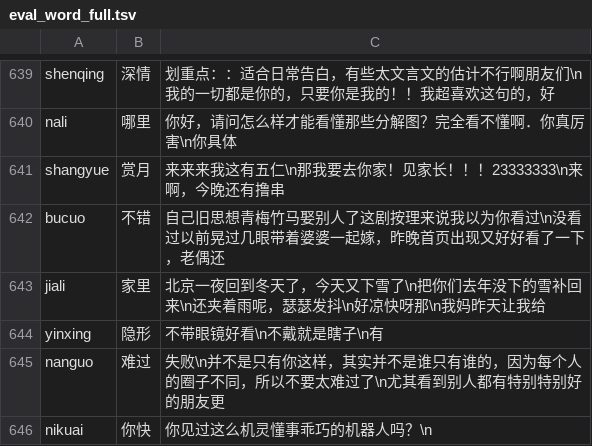
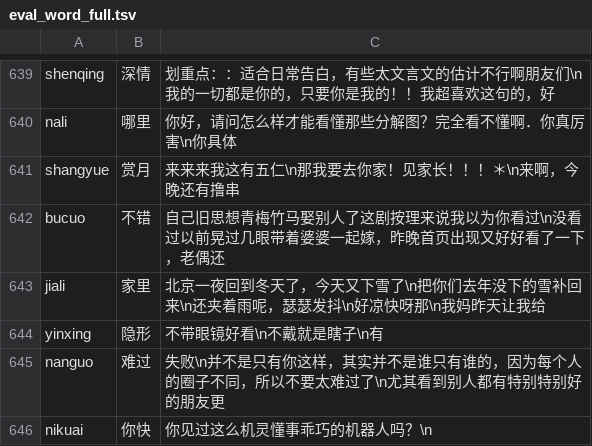
Before and after one commit to chats-is/typing, a TSV file: Data/eval_word_full.tsv, drawn as a sheet; only a part is shown, gaps mark what is left out.

```diff
--- a/Data/eval_word_full.tsv
+++ b/Data/eval_word_full.tsv
@@ -640,3 +640,3 @@ shenqing	深情	划重点：：适合日常告白，有些太文言文的估计
 nali	哪里	你好，请问怎么样才能看懂那些分解图？完全看不懂啊．你真厉害\n你具体
-shangyue	赏月	来来来我这有五仁\n那我要去你家！见家长！！！23333333\n来啊，今晚还有撸串
+shangyue	赏月	来来来我这有五仁\n那我要去你家！见家长！！！＊\n来啊，今晚还有撸串
 bucuo	不错	自己旧思想青梅竹马娶别人了这剧按理来说我以为你看过\n没看过以前晃过几眼带着婆婆一起嫁，昨晚首页出现又好好看了一下，老偶还
```
Also changed, not shown: Data/eval_forum.tsv, Data/eval_news.tsv, 56 other files.
